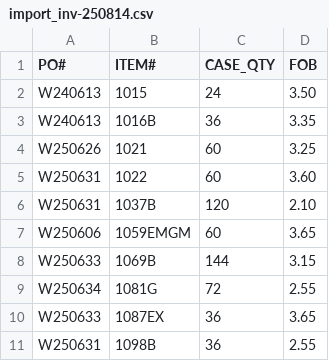
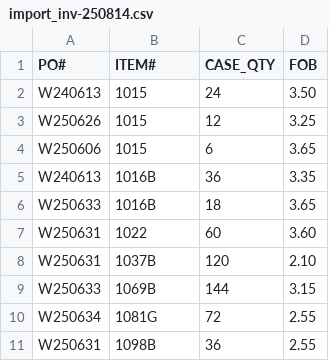
Before and after one commit to lolo16cm/packinglist, a CSV file: import_inv-250814.csv, drawn as a sheet.

```diff
--- a/import_inv-250814.csv
+++ b/import_inv-250814.csv
@@ -2,10 +2,10 @@ PO#,ITEM#,CASE_QTY,FOB
 W240613,1015,24,3.50
+W250626,1015,12,3.25
+W250606,1015,6,3.65
 W240613,1016B,36,3.35
-W250626,1021,60,3.25
+W250633,1016B,18,3.65
 W250631,1022,60,3.60
 W250631,1037B,120,2.10
-W250606,1059EMGM,60,3.65
 W250633,1069B,144,3.15
 W250634,1081G,72,2.55
-W250633,1087EX,36,3.65
 W250631,1098B,36,2.55
```
Also changed, not shown: packing-list-250814.csv, 1 other file.
